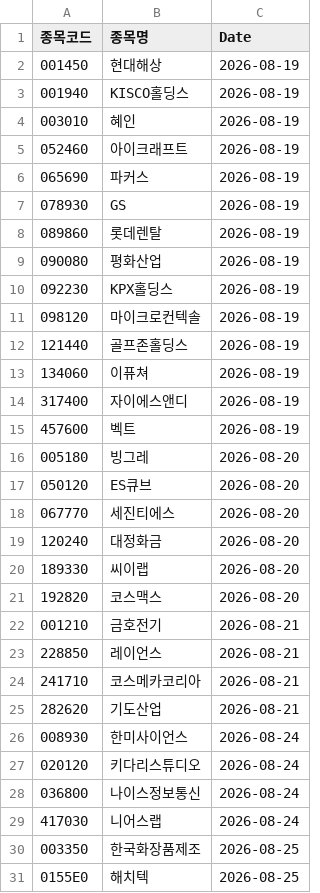
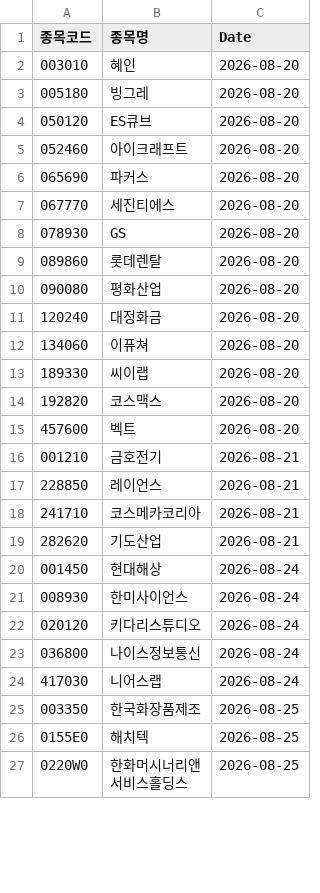
Before and after one commit to hermian/theme_stock, a CSV file: hosung/52whigh_in_3months.csv, drawn as a sheet; only a part is shown; the shorter side is filled out with more unchanged rows; the diff covers the shown part only.

Commit message:
Add file via script

```diff
--- a/hosung/52whigh_in_3months.csv
+++ b/hosung/52whigh_in_3months.csv
@@ -1,22 +1,16 @@
 종목코드,종목명,Date
-001450,현대해상,2026-08-19
-001940,KISCO홀딩스,2026-08-19
-003010,혜인,2026-08-19
-052460,아이크래프트,2026-08-19
-065690,파커스,2026-08-19
-078930,GS,2026-08-19
-089860,롯데렌탈,2026-08-19
-090080,평화산업,2026-08-19
-092230,KPX홀딩스,2026-08-19
-098120,마이크로컨텍솔,2026-08-19
-121440,골프존홀딩스,2026-08-19
-134060,이퓨쳐,2026-08-19
-317400,자이에스앤디,2026-08-19
-457600,벡트,2026-08-19
+003010,혜인,2026-08-20
 005180,빙그레,2026-08-20
 050120,ES큐브,2026-08-20
+052460,아이크래프트,2026-08-20
+065690,파커스,2026-08-20
 067770,세진티에스,2026-08-20
+078930,GS,2026-08-20
+089860,롯데렌탈,2026-08-20
+090080,평화산업,2026-08-20
 120240,대정화금,2026-08-20
+134060,이퓨쳐,2026-08-20
 189330,씨이랩,2026-08-20
 192820,코스맥스,2026-08-20
+457600,벡트,2026-08-20
 001210,금호전기,2026-08-21
@@ -25,2 +19,3 @@
 282620,기도산업,2026-08-21
+001450,현대해상,2026-08-24
 008930,한미사이언스,2026-08-24
```
Also changed, not shown: 6 added rows elsewhere in this file.
